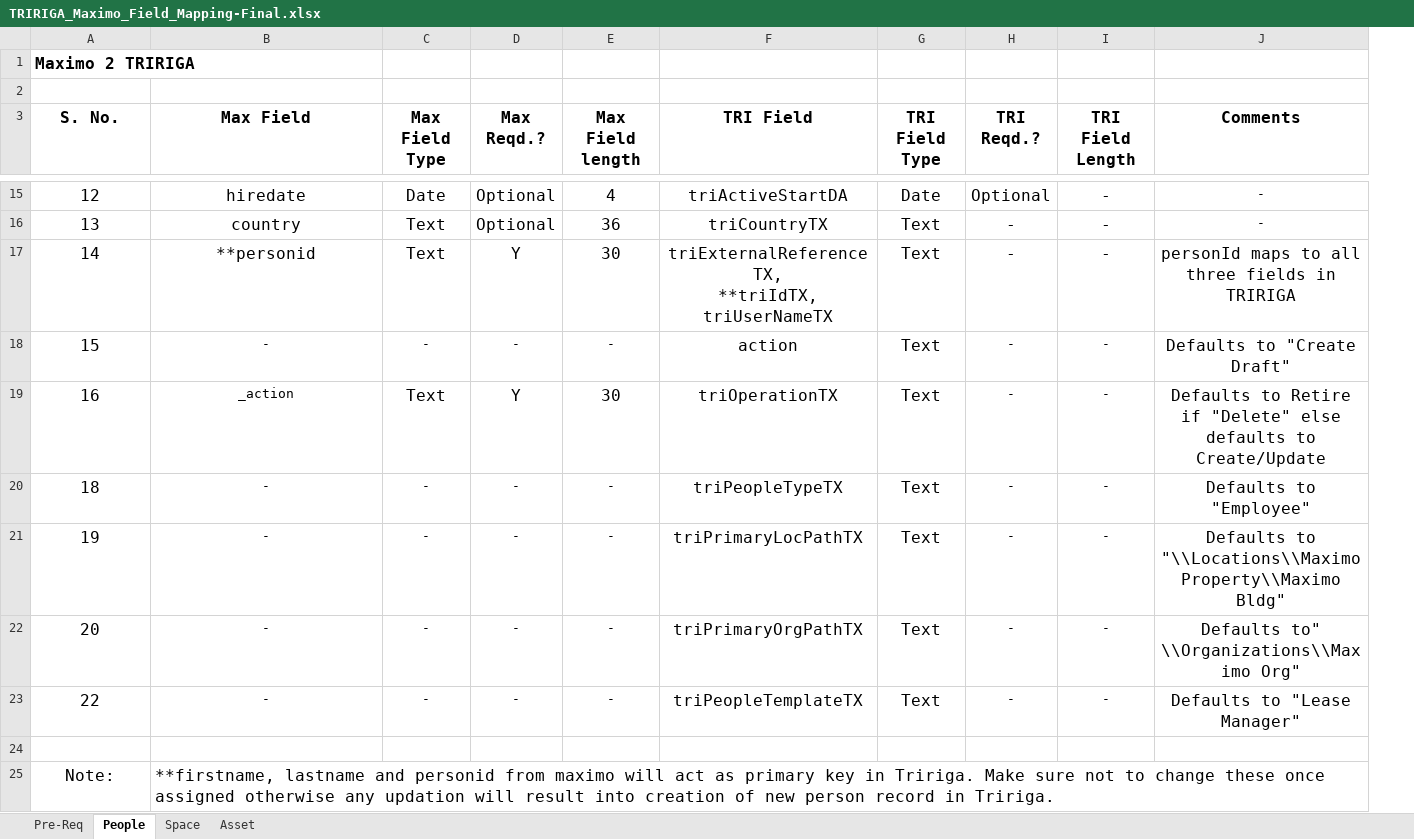
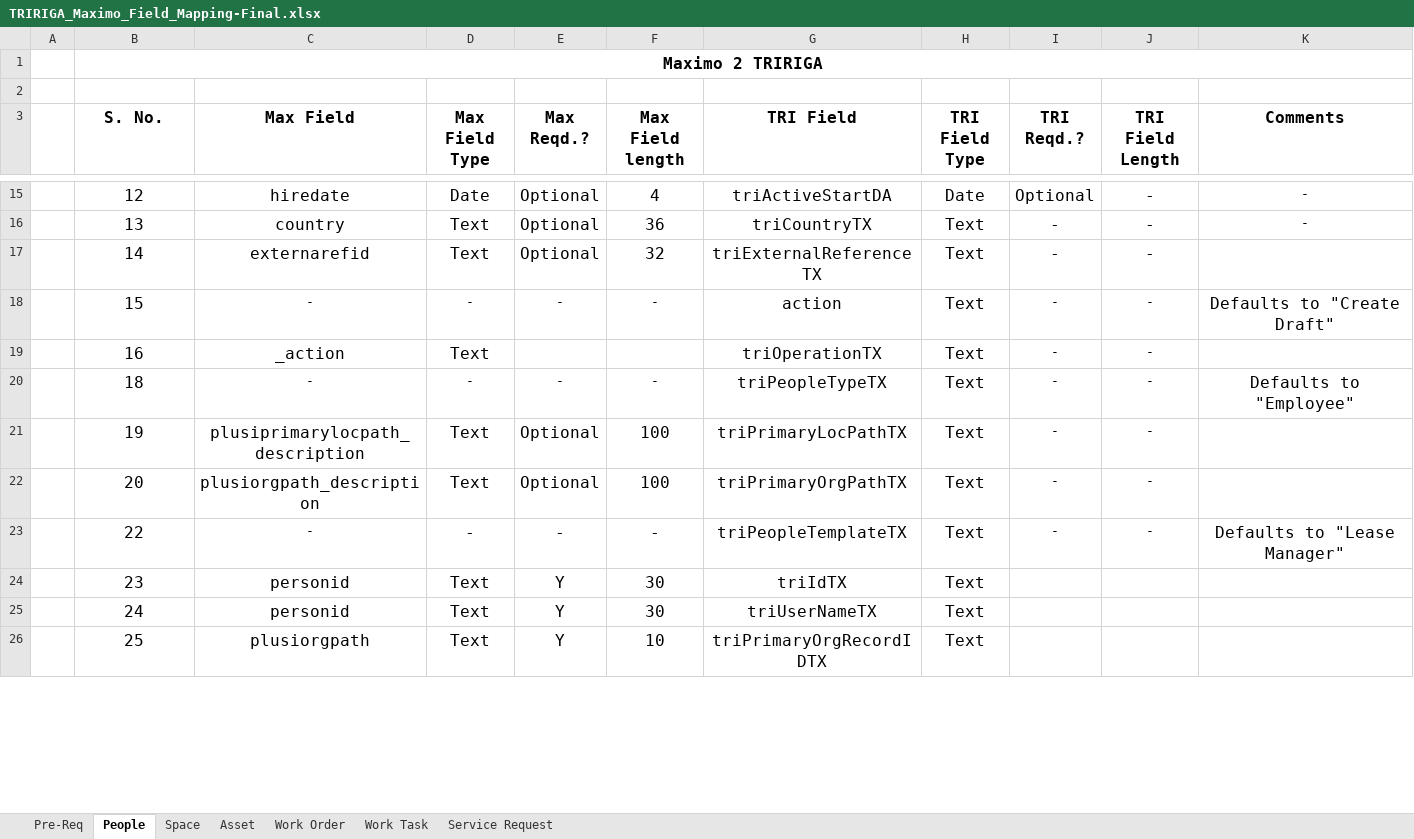
Before and after one commit to IBM/mas-tas-appconnect-flows, an Excel workbook: docs/TRIRIGA_Maximo_Field_Mapping-Final.xlsx, sheet People, drawn as a sheet; only a part is shown, gaps mark what is left out; values as stored, in another font and other column widths than the file's, no borders; removed rows and columns are numbered as before the commit, all else as after; ↵ is a line break in a cell; the diff covers the shown part only; the diff names each change by its address in the sheet, - before the commit and + after, or states it on an @@ line.

Commit message:
Updated Field Mapping document

```diff
--- a/docs/TRIRIGA_Maximo_Field_Mapping-Final.xlsx (sheet People)
+++ b/docs/TRIRIGA_Maximo_Field_Mapping-Final.xlsx (sheet People)
+sheet tab: Work Order
@@ sheet tab unhidden: Work Task @@
@@ sheet tab unhidden: Service Request @@
+column A, empty
-B1 alignment: left
+B1 alignment: center
-A1:B1 merged
+B1:K1 merged
-C17 (Max Field): **personid
+C17 (Max Field): externarefid
-E17 (Max Reqd.?): Y
+E17 (Max Reqd.?): Optional
-F17 (Max Field length): 30
+F17 (Max Field length): 32
-G17 (TRI Field): triExternalReferenceTX, ↵ **triIdTX, ↵ triUserNameTX
+G17 (TRI Field): triExternalReferenceTX
-K17 (Comments): personId maps to all three fields in TRIRIGA
+K17 (Comments): (empty)
@@ C19 text size: larger @@
-E19 (Max Reqd.?): Y
+E19 (Max Reqd.?): (empty)
-F19 (Max Field length): 30
+F19 (Max Field length): (empty)
-K19 (Comments): Defaults to Retire if "Delete" else defaults to Create/Update
+K19 (Comments): (empty)
-C21 (Max Field): -
+C21 (Max Field): plusiprimarylocpath_description
@@ C21:F22 text size: larger @@
-D21:D22 (Max Field Type): -
+D21:D22 (Max Field Type): Text
-E21:E22 (Max Reqd.?): -
+E21:E22 (Max Reqd.?): Optional
-F21:F22 (Max Field length): -
+F21:F22 (Max Field length): 100
-K21 (Comments): Defaults to "\\Locations\\Maximo Property\\Maximo Bldg"
+K21 (Comments): (empty)
-C22 (Max Field): -
+C22 (Max Field): plusiorgpath_description
-K22 (Comments): Defaults to" \\Organizations\\Maximo Org"
+K22 (Comments): (empty)
@@ D23:F23 text size: larger @@
-row 24: (empty)
+row 24:  | 23 | personid | Text | Y | 30 | triIdTX | Text
-row 25: Note: | **firstname, lastname and personid from maximo will act as primary key in Tririga. Make sure not to change these once assigned otherwise any updation will result into creation of new person record in Tririga.
+row 25:  | 24 | personid | Text | Y | 30 | triUserNameTX | Text
+row 26:  | 25 | plusiorgpath | Text | Y | 10 | triPrimaryOrgRecordIDTX | Text
```
Also changed, not shown: 7 added rows, 9 removed rows, 29 edited cells, cell formats and merged cells elsewhere in this sheet, sheet Space, sheet Asset, sheet Pre-Req.
